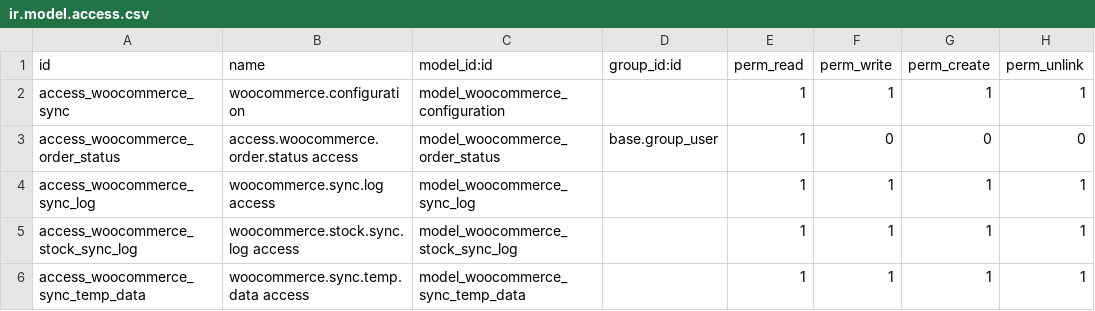
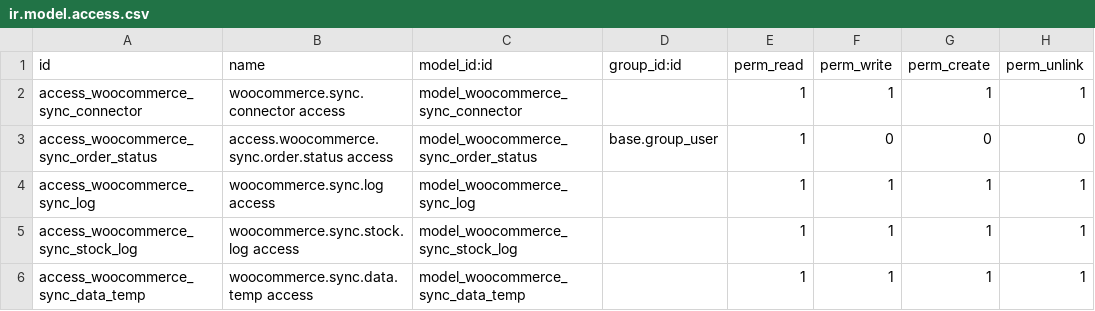
Before and after one commit to roboes/odoo-woocommerce-sync, a CSV file: woocommerce_sync/security/ir.model.access.csv, drawn as a sheet.

```diff
--- a/woocommerce_sync/security/ir.model.access.csv
+++ b/woocommerce_sync/security/ir.model.access.csv
@@ -1,6 +1,6 @@
 id,name,model_id:id,group_id:id,perm_read,perm_write,perm_create,perm_unlink
-access_woocommerce_sync,woocommerce.configuration,model_woocommerce_configuration,,1,1,1,1
-access_woocommerce_order_status,access.woocommerce.order.status access,model_woocommerce_order_status,base.group_user,1,0,0,0
+access_woocommerce_sync_connector,woocommerce.sync.connector access,model_woocommerce_sync_connector,,1,1,1,1
+access_woocommerce_sync_order_status,access.woocommerce.sync.order.status access,model_woocommerce_sync_order_status,base.group_user,1,0,0,0
 access_woocommerce_sync_log,woocommerce.sync.log access,model_woocommerce_sync_log,,1,1,1,1
-access_woocommerce_stock_sync_log,woocommerce.stock.sync.log access,model_woocommerce_stock_sync_log,,1,1,1,1
-access_woocommerce_sync_temp_data,woocommerce.sync.temp.data access,model_woocommerce_sync_temp_data,,1,1,1,1
+access_woocommerce_sync_stock_log,woocommerce.sync.stock.log access,model_woocommerce_sync_stock_log,,1,1,1,1
+access_woocommerce_sync_data_temp,woocommerce.sync.data.temp access,model_woocommerce_sync_data_temp,,1,1,1,1
```
Also changed, not shown: 10 other files.
